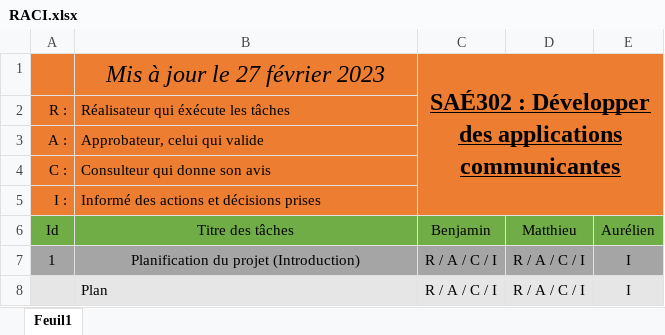
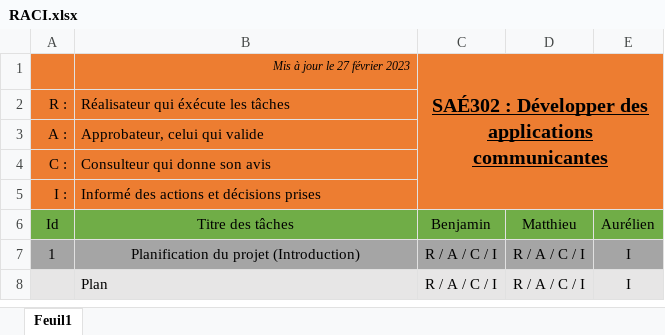
Before and after one commit to ben1frt/SAE-302-appli, an Excel workbook: Présentation/RACI.xlsx, sheet Feuil1, drawn as a sheet; only a part is shown; values as stored, in another font and other column widths than the file's, no borders; the diff names each change by its address in the sheet, - before the commit and + after, or states it on an @@ line.

```diff
--- a/Présentation/RACI.xlsx (sheet Feuil1)
+++ b/Présentation/RACI.xlsx (sheet Feuil1)
@@ B1:C1 text size: smaller @@
-B1 alignment: center
+B1 alignment: right
```
Also changed, not shown: 31 other files.
